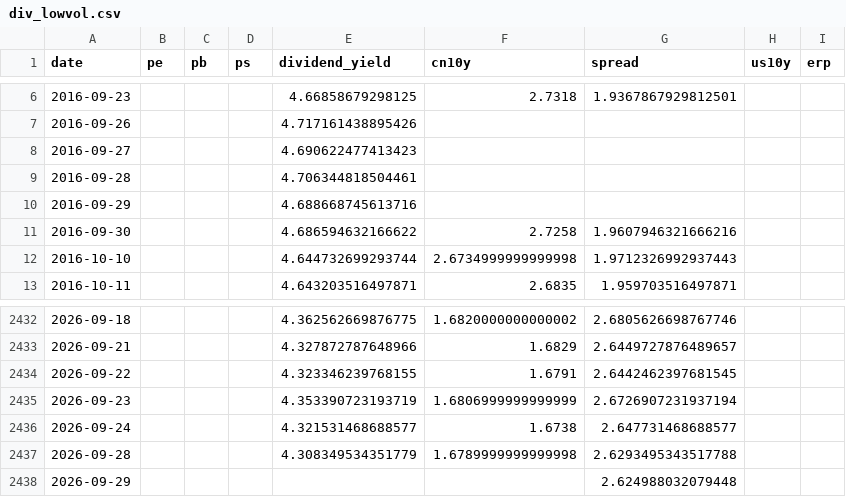
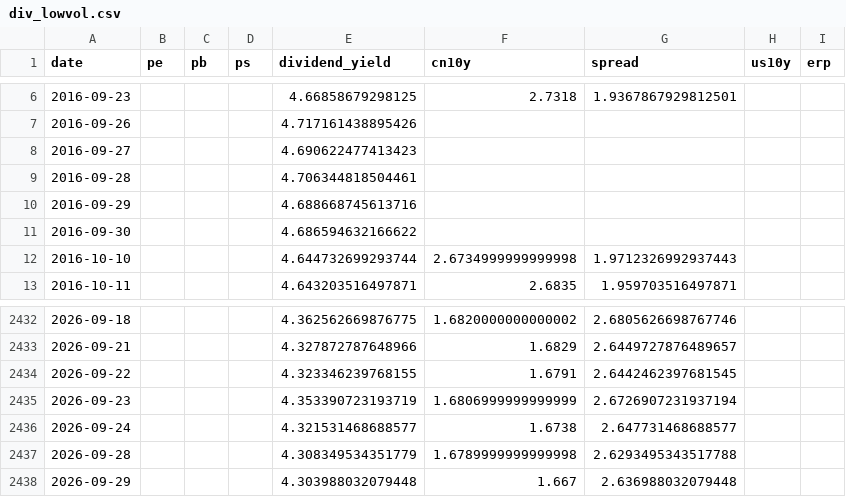
Before and after one commit to wangwentao557/investment-dashboard, a CSV file: data/history/div_lowvol.csv, drawn as a sheet; only a part is shown, gaps mark what is left out.

```diff
--- a/data/history/div_lowvol.csv
+++ b/data/history/div_lowvol.csv
@@ -10,3 +10,3 @@ date,pe,pb,ps,dividend_yield,cn10y,spread,us10y,erp
 2016-09-29,,,,4.688668745613716,,,,
-2016-09-30,,,,4.686594632166622,2.7258,1.9607946321666216,,
+2016-09-30,,,,4.686594632166622,,,,
 2016-10-10,,,,4.644732699293744,2.6734999999999998,1.9712326992937443,,
@@ -2437,2 +2437,2 @@ date,pe,pb,ps,dividend_yield,cn10y,spread,us10y,erp
 2026-09-28,,,,4.308349534351779,1.6789999999999998,2.6293495343517788,,
-2026-09-29,,,,,,2.624988032079448,,
+2026-09-29,,,,4.303988032079448,1.667,2.636988032079448,,
```
Also changed, not shown: data/history/spx.csv, site/data/history/div_lowvol.csv, 12 other files.
